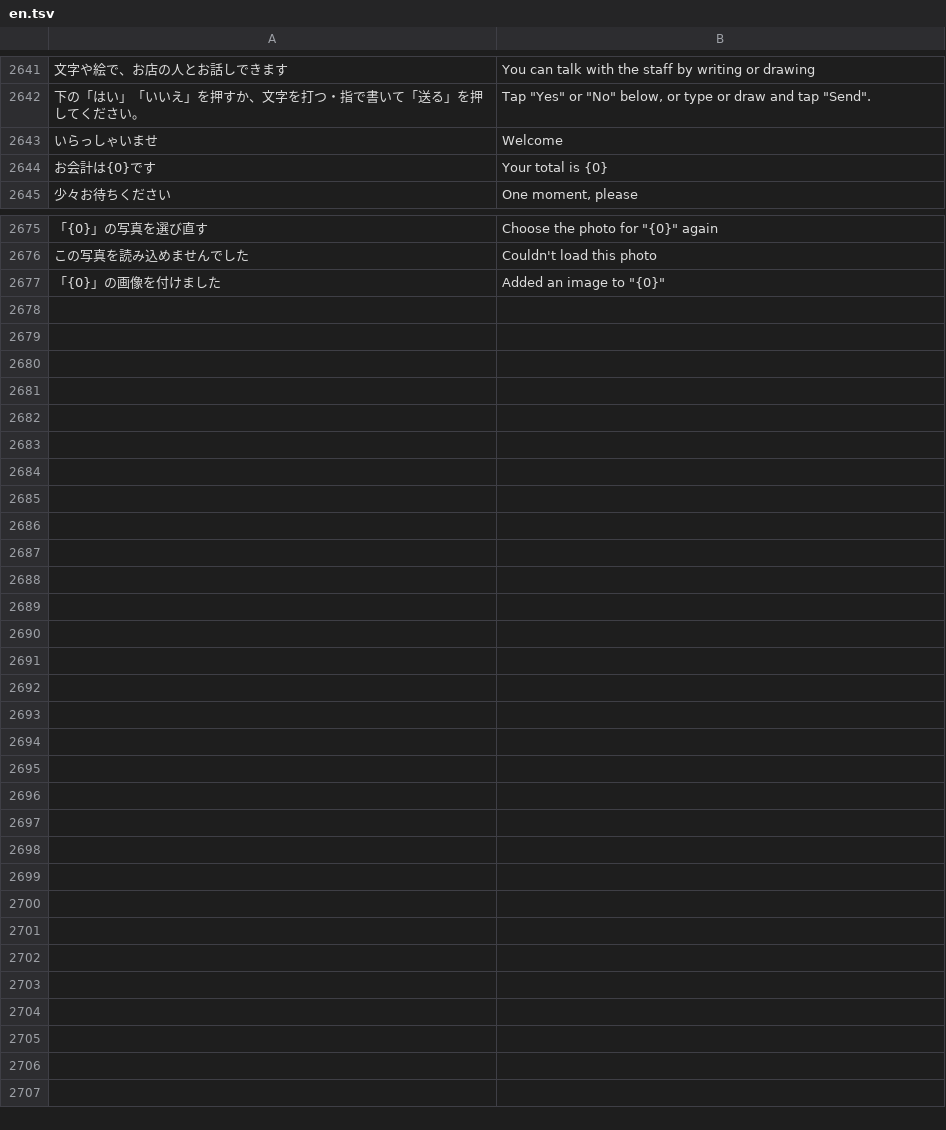
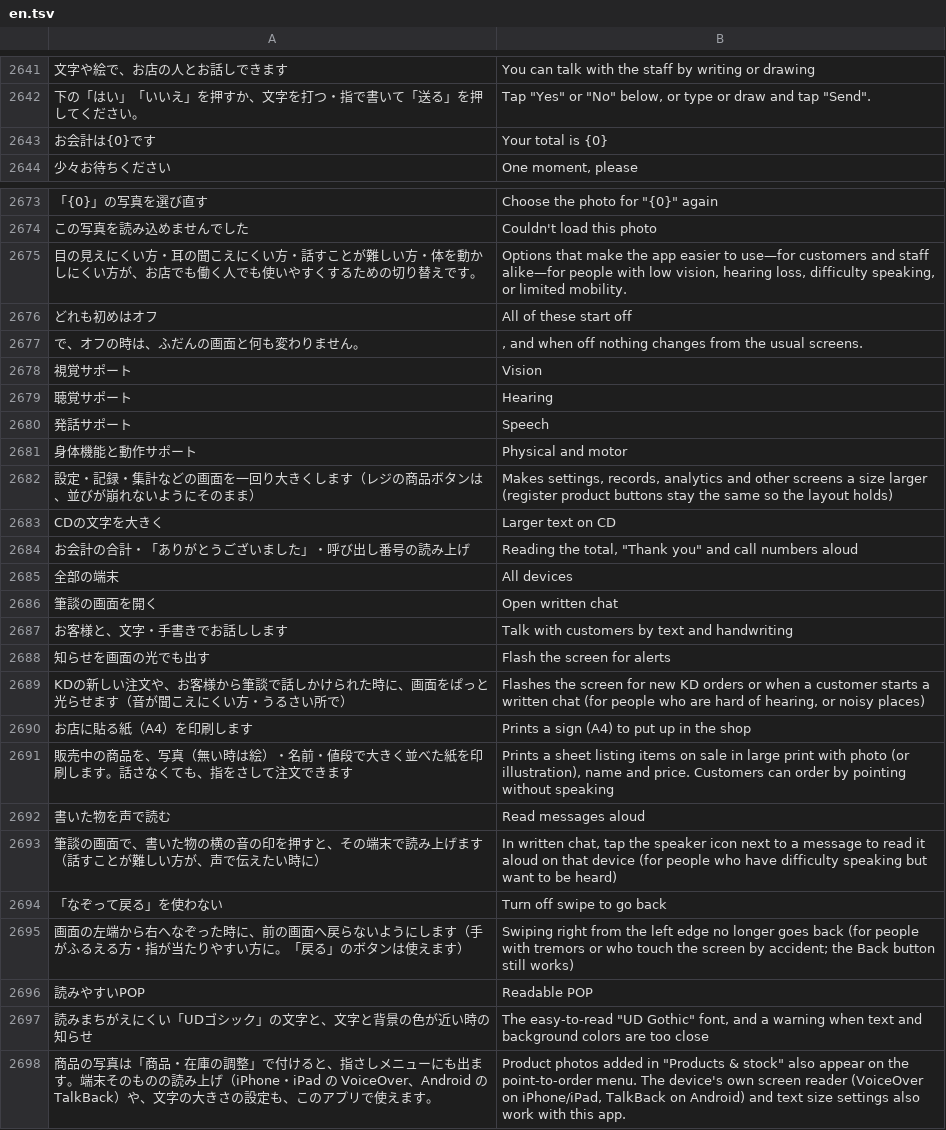
Before and after one commit to inocozuchi/pan-pos, a TSV file: i18n/en.tsv, drawn as a sheet; only a part is shown, gaps mark what is left out; removed rows and columns are numbered as before the commit, all else as after; the diff covers the shown part only; the diff names each change by its address in the sheet, - before the commit and + after, or states it on an @@ line.

```diff
--- a/i18n/en.tsv
+++ b/i18n/en.tsv
-row 2643: いらっしゃいませ | Welcome
-row 2677: 「{0}」の画像を付けました | Added an image to "{0}"
+row 2675: 目の見えにくい方・耳の聞こえにくい方・話すことが難しい方・体を動かしにくい方が、お店でも働く人でも使いやすくするための切り替えです。 | Options that make the app easier to use—for customers and staff alike—for people with low vision, hearing loss, difficulty speaking, or limited mobility.
+row 2676: どれも初めはオフ | All of these start off
+row 2677: で、オフの時は、ふだんの画面と何も変わりません。 | , and when off nothing changes from the usual screens.
+row 2678: 視覚サポート | Vision
+row 2679: 聴覚サポート | Hearing
+row 2680: 発話サポート | Speech
+row 2681: 身体機能と動作サポート | Physical and motor
+row 2682: 設定・記録・集計などの画面を一回り大きくします（レジの商品ボタンは、並びが崩れないようにそのまま） | Makes settings, records, analytics and other screens a size larger (register product buttons stay the same so the layout holds)
+row 2683: CDの文字を大きく | Larger text on CD
+row 2684: お会計の合計・「ありがとうございました」・呼び出し番号の読み上げ | Reading the total, "Thank you" and call numbers aloud
+row 2685: 全部の端末 | All devices
+row 2686: 筆談の画面を開く | Open written chat
+row 2687: お客様と、文字・手書きでお話しします | Talk with customers by text and handwriting
+row 2688: 知らせを画面の光でも出す | Flash the screen for alerts
+row 2689: KDの新しい注文や、お客様から筆談で話しかけられた時に、画面をぱっと光らせます（音が聞こえにくい方・うるさい所で） | Flashes the screen for new KD orders or when a customer starts a written chat (for people who are hard of hearing, or noisy places)
+row 2690: お店に貼る紙（A4）を印刷します | Prints a sign (A4) to put up in the shop
+row 2691: 販売中の商品を、写真（無い時は絵）・名前・値段で大きく並べた紙を印刷します。話さなくても、指をさして注文できます | Prints a sheet listing items on sale in large print with photo (or illustration), name and price. Customers can order by pointing without speaking
+row 2692: 書いた物を声で読む | Read messages aloud
+row 2693: 筆談の画面で、書いた物の横の音の印を押すと、その端末で読み上げます（話すことが難しい方が、声で伝えたい時に） | In written chat, tap the speaker icon next to a message to read it aloud on that device (for people who have difficulty speaking but want to be heard)
+row 2694: 「なぞって戻る」を使わない | Turn off swipe to go back
+row 2695: 画面の左端から右へなぞった時に、前の画面へ戻らないようにします（手がふるえる方・指が当たりやすい方に。「戻る」のボタンは使えます） | Swiping right from the left edge no longer goes back (for people with tremors or who touch the screen by accident; the Back button still works)
+row 2696: 読みやすいPOP | Readable POP
+row 2697: 読みまちがえにくい「UDゴシック」の文字と、文字と背景の色が近い時の知らせ | The easy-to-read "UD Gothic" font, and a warning when text and background colors are too close
+row 2698: 商品の写真は「商品・在庫の調整」で付けると、指さしメニューにも出ます。端末そのものの読み上げ（iPhone・iPad の VoiceOver、Android の TalkBack）や、文字の大きさの設定も、このアプリで使えます。 | Product photos added in "Products & stock" also appear on the point-to-order menu. The device's own screen reader (VoiceOver on iPhone/iPad, TalkBack on Android) and text size settings also work with this app.
```
Also changed, not shown: 1 removed row and 1 edited cell elsewhere in this file, 6 other files.
